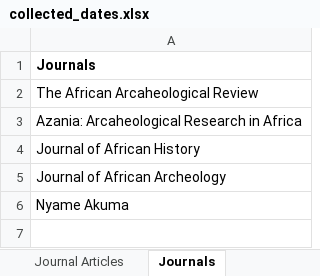
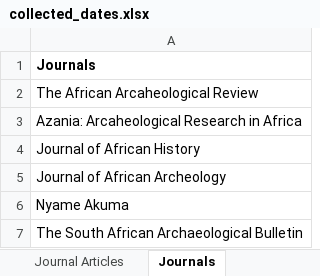
Before and after one commit to AlexesMes/bantu_migration, an Excel workbook: bantu_migration/data/collected_dates.xlsx, sheet Journals, drawn as a sheet; values as stored, in another font and other column widths than the file's, no borders; the diff names each change by its address in the sheet, - before the commit and + after, or states it on an @@ line.

Commit message:
Additional site data in Southern Africa

```diff
--- a/bantu_migration/data/collected_dates.xlsx (sheet Journals)
+++ b/bantu_migration/data/collected_dates.xlsx (sheet Journals)
+row 7: The South African Archaeological Bulletin
```
Also changed, not shown: sheet Collected_dates_working, sheet Collected_dates_final, sheet Journal Articles.
